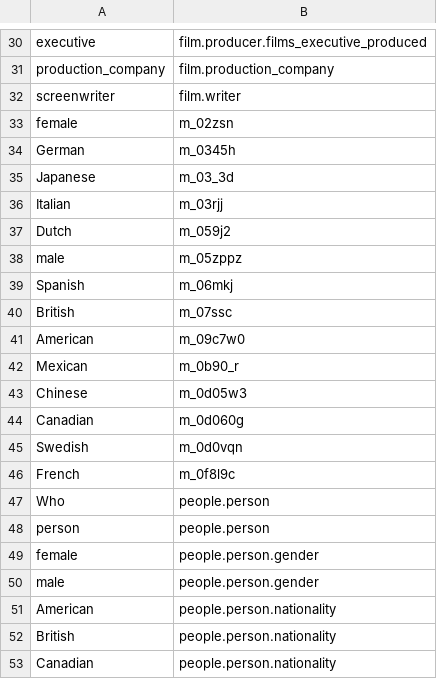
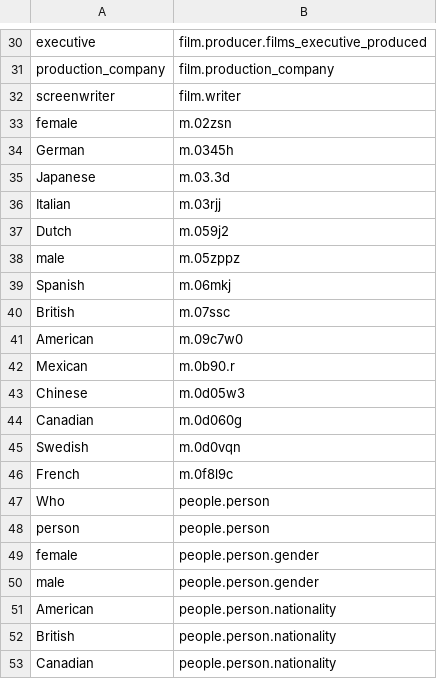
Before and after one commit to googleinterns/compositional-generalization-2021, a CSV file: datasets/cfq/cfq_map.csv, drawn as a sheet; only a part is shown, gaps mark what is left out.

Commit message:
Update cfq_map.csv
Fixing characters on csv_map

```diff
--- a/datasets/cfq/cfq_map.csv
+++ b/datasets/cfq/cfq_map.csv
@@ -32,16 +32,16 @@ production_company,film.production_company
 screenwriter,film.writer
-female,m_02zsn
-German,m_0345h
-Japanese,m_03_3d
-Italian,m_03rjj
-Dutch,m_059j2
-male,m_05zppz
-Spanish,m_06mkj
-British,m_07ssc
-American,m_09c7w0
-Mexican,m_0b90_r
-Chinese,m_0d05w3
-Canadian,m_0d060g
-Swedish,m_0d0vqn
-French,m_0f8l9c
+female,m.02zsn
+German,m.0345h
+Japanese,m.03.3d
+Italian,m.03rjj
+Dutch,m.059j2
+male,m.05zppz
+Spanish,m.06mkj
+British,m.07ssc
+American,m.09c7w0
+Mexican,m.0b90.r
+Chinese,m.0d05w3
+Canadian,m.0d060g
+Swedish,m.0d0vqn
+French,m.0f8l9c
 Who,people.person
```
